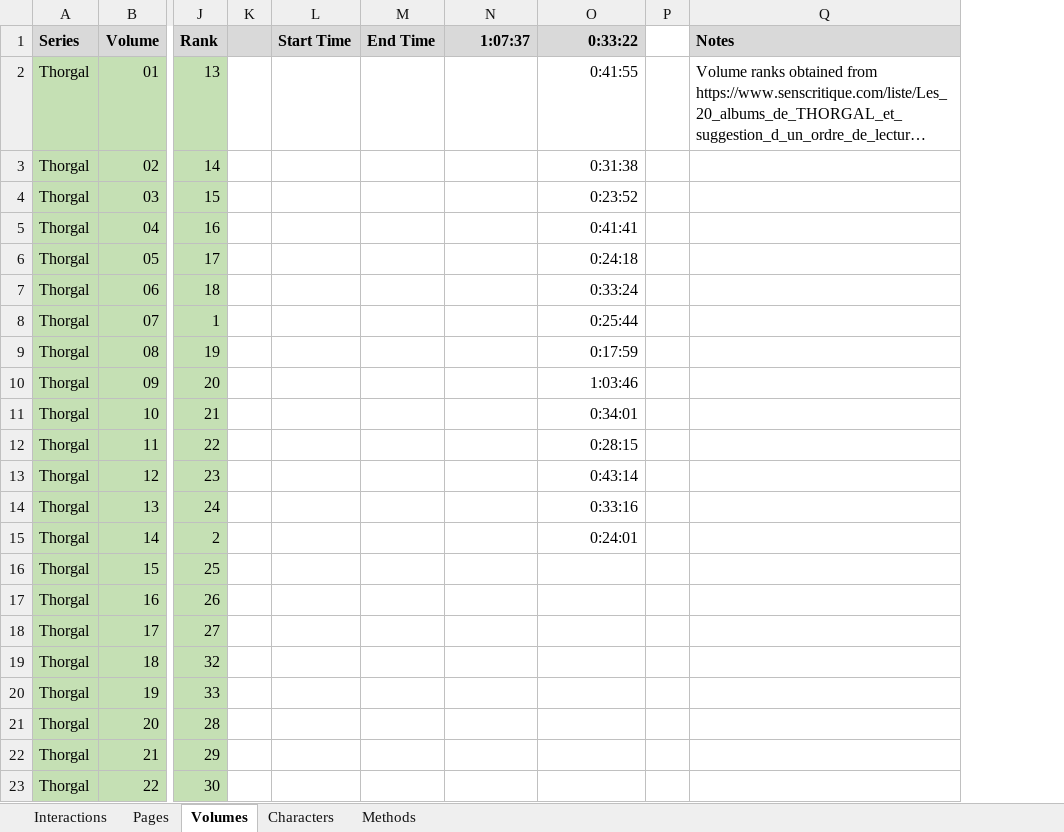
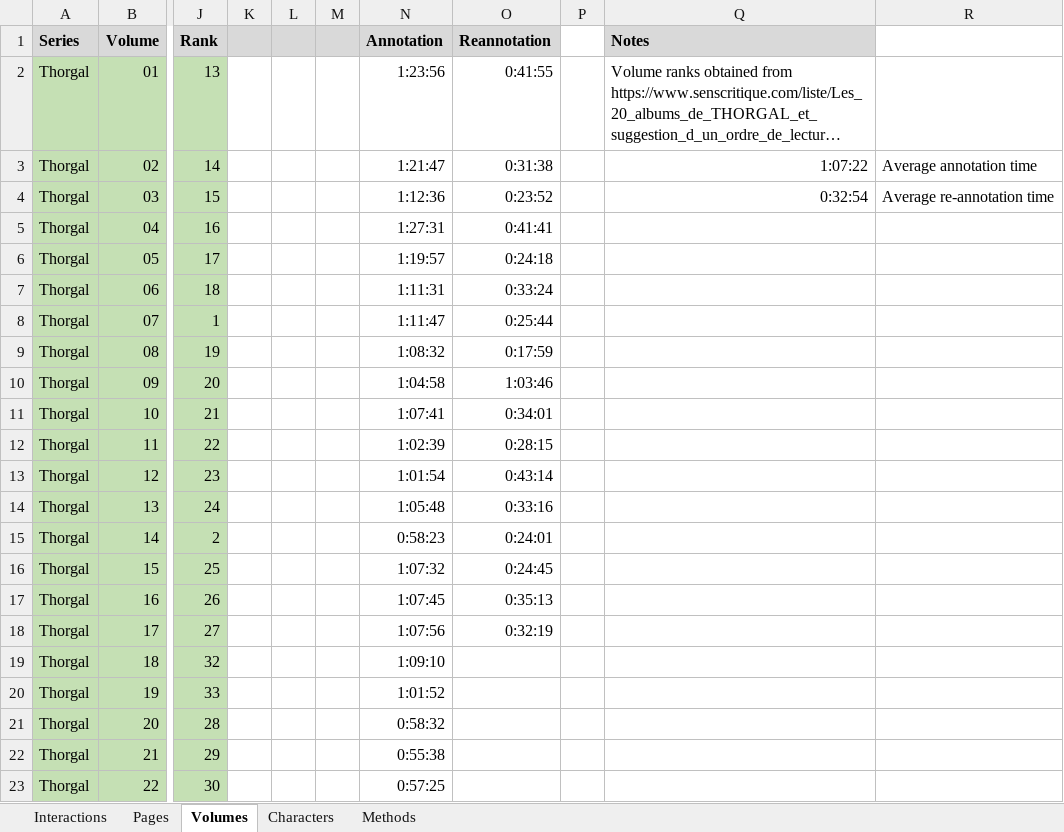
Before and after one commit to CompNet/NaNet, an Excel workbook: data/Thorgal/_all.xlsx, sheet Volumes, drawn as a sheet; only a part is shown, gaps mark what is left out; long unchanged cells end in …; values as stored, in another font and other column widths than the file's, no borders; removed rows and columns are numbered as before the commit, all else as after; the diff covers the shown part only; the diff names each change by its address in the sheet, - before the commit and + after, or states it on an @@ line.

```diff
--- a/data/Thorgal/_all.xlsx (sheet Volumes)
+++ b/data/Thorgal/_all.xlsx (sheet Volumes)
-column L (Start Time), empty
-column M (End Time), empty
+column L, empty
+column M, empty
+column R, rows 3-4: Average annotation time | Average re-annotation time
-N1: 1:07:37
+N1: Annotation
-O1: 0:33:22
+O1: Reannotation
-N2 (Annotation): (empty)
+N2 (Annotation): 1:23:56
-N3 (Annotation): (empty)
+N3 (Annotation): 1:21:47
-Q3 (Notes): (empty)
+Q3 (Notes): 1:07:22
-N4 (Annotation): (empty)
+N4 (Annotation): 1:12:36
-Q4 (Notes): (empty)
+Q4 (Notes): 0:32:54
-N5 (Annotation): (empty)
+N5 (Annotation): 1:27:31
-N6 (Annotation): (empty)
+N6 (Annotation): 1:19:57
-N7 (Annotation): (empty)
+N7 (Annotation): 1:11:31
-N8 (Annotation): (empty)
+N8 (Annotation): 1:11:47
-N9 (Annotation): (empty)
+N9 (Annotation): 1:08:32
-N10 (Annotation): (empty)
+N10 (Annotation): 1:04:58
-N11 (Annotation): (empty)
+N11 (Annotation): 1:07:41
-N12 (Annotation): (empty)
+N12 (Annotation): 1:02:39
-N13 (Annotation): (empty)
+N13 (Annotation): 1:01:54
-N14 (Annotation): (empty)
+N14 (Annotation): 1:05:48
-N15 (Annotation): (empty)
+N15 (Annotation): 0:58:23
-N16 (Annotation): (empty)
+N16 (Annotation): 1:07:32
-O16 (Reannotation): (empty)
+O16 (Reannotation): 0:24:45
-N17 (Annotation): (empty)
+N17 (Annotation): 1:07:45
-O17 (Reannotation): (empty)
+O17 (Reannotation): 0:35:13
-N18 (Annotation): (empty)
+N18 (Annotation): 1:07:56
-O18 (Reannotation): (empty)
+O18 (Reannotation): 0:32:19
-N19 (Annotation): (empty)
+N19 (Annotation): 1:09:10
-N20 (Annotation): (empty)
+N20 (Annotation): 1:01:52
-N21 (Annotation): (empty)
+N21 (Annotation): 0:58:32
-N22 (Annotation): (empty)
+N22 (Annotation): 0:55:38
-N23 (Annotation): (empty)
+N23 (Annotation): 0:57:25
```
Also changed, not shown: 1 removed row and 7 edited cells elsewhere in this sheet, sheet Interactions, data/Thorgal/annotations/explicit_chars.xlsx, 1 other file.
